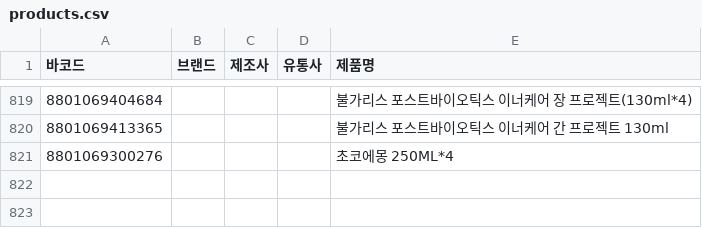
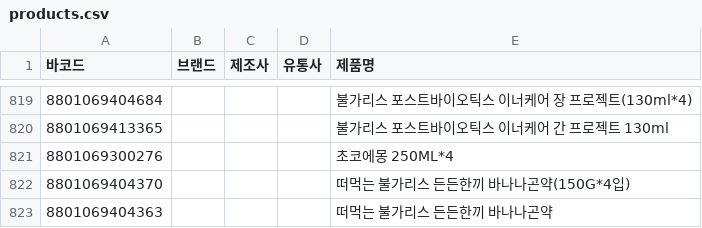
Before and after one commit to NullFull/isnamyang, a CSV file: backend/data/products.csv, drawn as a sheet; only a part is shown, gaps mark what is left out; the diff names each change by its address in the sheet, - before the commit and + after, or states it on an @@ line.

Commit message:
Update products.csv

```diff
--- a/backend/data/products.csv
+++ b/backend/data/products.csv
+row 822: 8801069404370 |  |  |  | 떠먹는 불가리스 든든한끼 바나나곤약(150G*4입)
+row 823: 8801069404363 |  |  |  | 떠먹는 불가리스 든든한끼 바나나곤약
```
